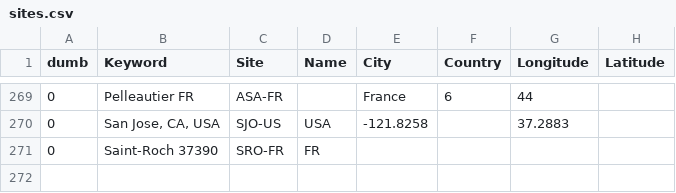
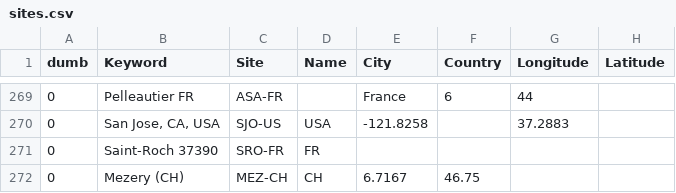
Before and after one commit to aras-database/database, a CSV file: data/sites.csv, drawn as a sheet; only a part is shown, gaps mark what is left out.

```diff
--- a/data/sites.csv
+++ b/data/sites.csv
@@ -271 +271,2 @@ dumb;Keyword;Site;Name;City;Country;Longitude;Latitude
 0;Saint-Roch 37390;SRO-FR;FR;;;;
+0;Mezery (CH);MEZ-CH;CH;6.7167;46.75
```
Also changed, not shown: 53 other files.
